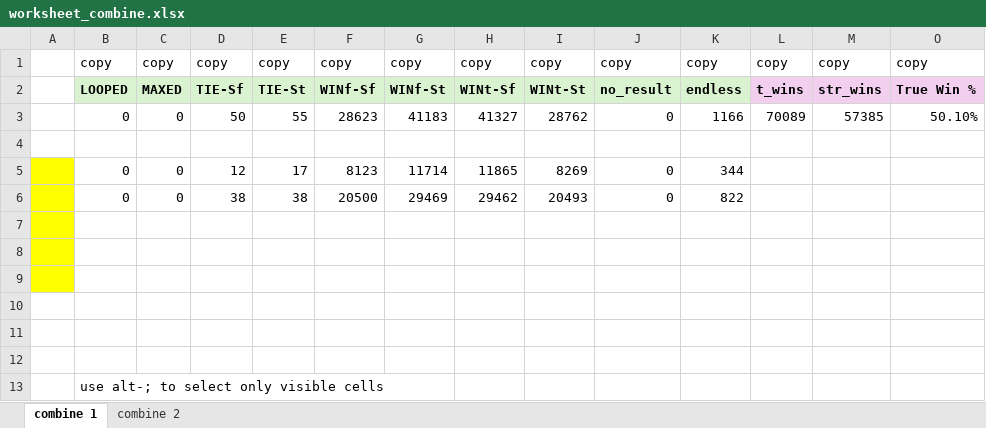
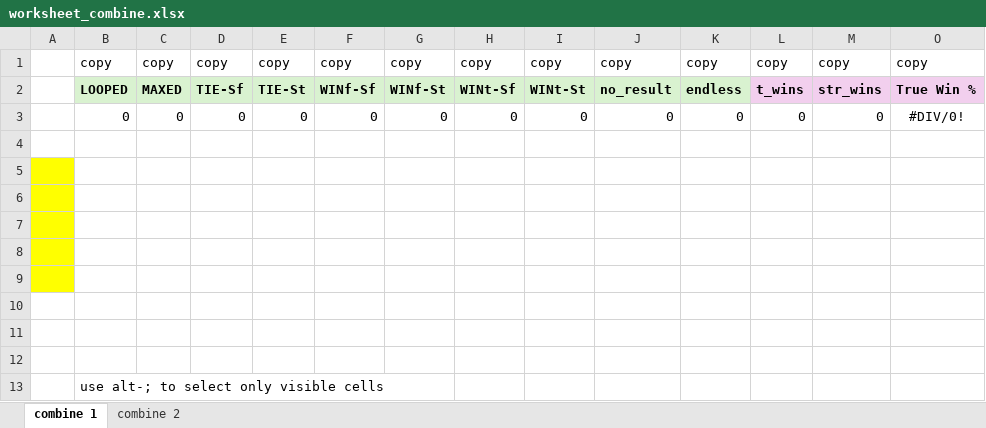
Before and after one commit to StoneShark/MancalaGames, an Excel workbook: analysis/data/worksheet_combine.xlsx, sheet combine 1, drawn as a sheet; only a part is shown; values as stored, in another font and other column widths than the file's, no borders; conditional formats not drawn; removed rows and columns are numbered as before the commit, all else as after; rows hold the shown columns only; the diff names each change by its address in the sheet, - before the commit and + after, or states it on an @@ line.

```diff
--- a/analysis/data/worksheet_combine.xlsx (sheet combine 1)
+++ b/analysis/data/worksheet_combine.xlsx (sheet combine 1)
-row 3:  | 0 | 0 | 50 | 55 | 28623 | 41183 | 41327 | 28762 | 0 | 1166 | 70089 | 57385 | 50.10%
+row 3:  | 0 | 0 | 0 | 0 | 0 | 0 | 0 | 0 | 0 | 0 | 0 | 0 | #DIV/0!
-row 5:  | 0 | 0 | 12 | 17 | 8123 | 11714 | 11865 | 8269 | 0 | 344
-row 6:  | 0 | 0 | 38 | 38 | 20500 | 29469 | 29462 | 20493 | 0 | 822
+row 5: (empty)
+row 6: (empty)
```
Also changed, not shown: sheet combine 2, hidden cells, analysis/data/Final Combined Results.xlsx, analysis/data/Run Compares by Game.xlsx, 16 other files.
